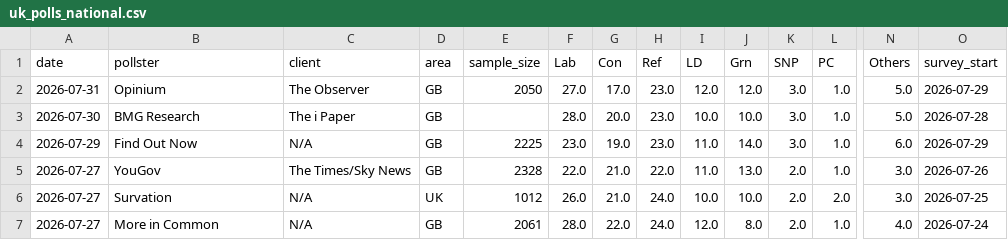
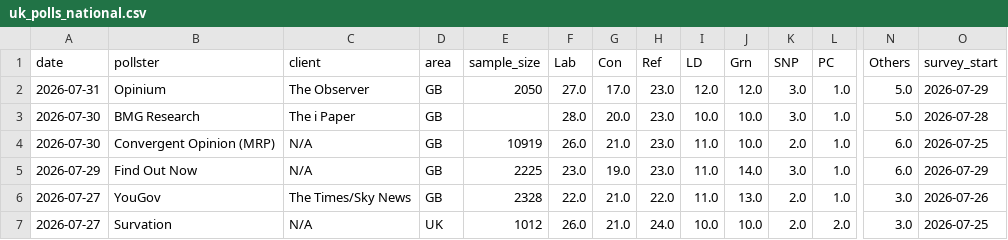
Before and after one commit to agoldhammer/UKPolls, a CSV file: data/uk_polls_national.csv, drawn as a sheet; only a part is shown, gaps mark what is left out; the shorter side is filled out with more unchanged rows; rows hold the shown columns only; the diff names each change by its address in the sheet, - before the commit and + after, or states it on an @@ line.

Commit message:
Add Convergent Opinion MRP poll (fieldwork Jul 25 2026)

```diff
--- a/data/uk_polls_national.csv
+++ b/data/uk_polls_national.csv
+row 4: 2026-07-30 | Convergent Opinion (MRP) | N/A | GB | 10919 | 26.0 | 21.0 | 23.0 | 11.0 | 10.0 | 2.0 | 1.0 | 6.0 | 2026-07-25
```
Also changed, not shown: 4 other files.
